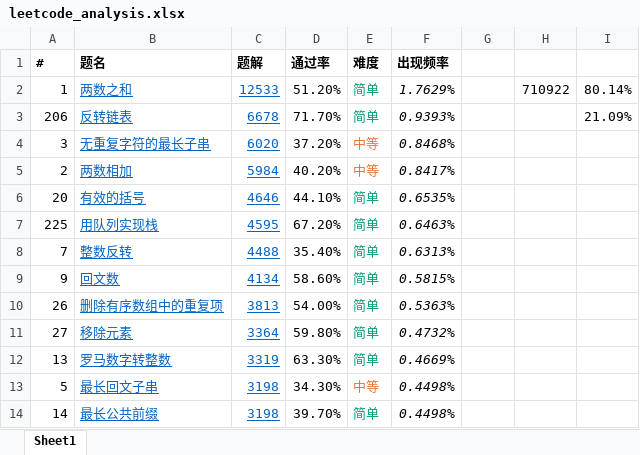
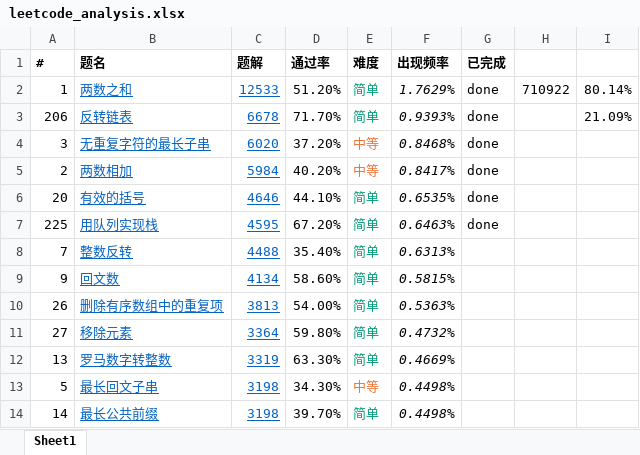
Before and after one commit to HenryXi/algorithm, an Excel workbook: leetcode_analysis.xlsx, sheet Sheet1, drawn as a sheet; only a part is shown; values as stored, in another font and other column widths than the file's, no borders; the diff names each change by its address in the sheet, - before the commit and + after, or states it on an @@ line.

Commit message:
this is auto commit

```diff
--- a/leetcode_analysis.xlsx (sheet Sheet1)
+++ b/leetcode_analysis.xlsx (sheet Sheet1)
-G1: (empty)
+G1: 已完成
-G2:G7 (已完成): (empty)
+G2:G7 (已完成): done
```
